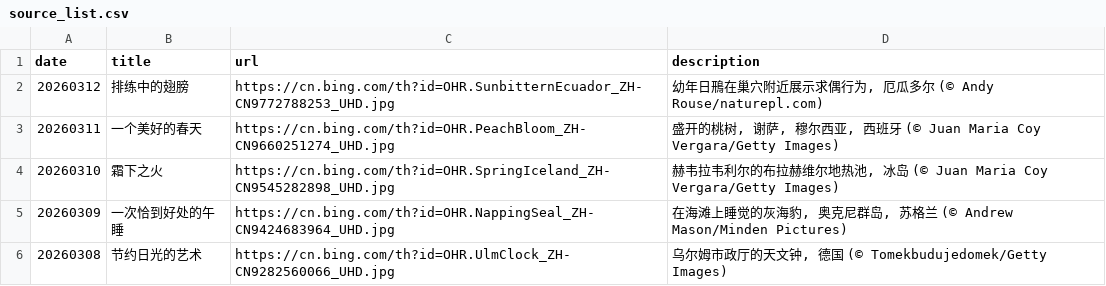
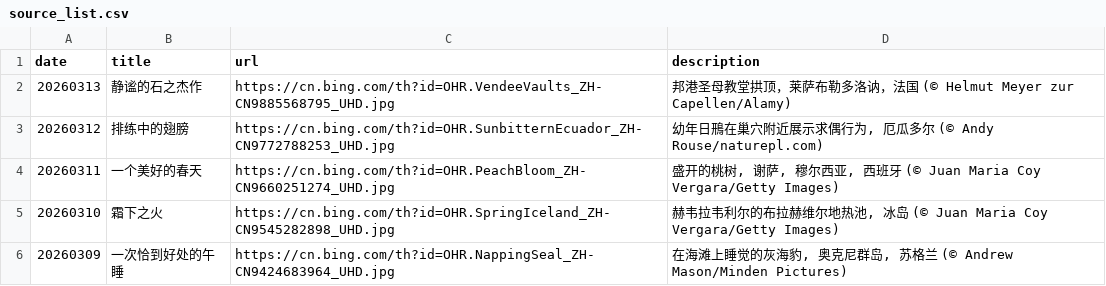
Before and after one commit to ddddavid-he/bing-wallpaper-fetcher, a CSV file: source_list.csv, drawn as a sheet; only a part is shown; the shorter side is filled out with more unchanged rows.

Commit message:
#Daily Update: source_list.csv 2026/03/13

```diff
--- a/source_list.csv
+++ b/source_list.csv
@@ -1,2 +1,3 @@
 date,title,url,description
+20260313,静谧的石之杰作,https://cn.bing.com/th?id=OHR.VendeeVaults_ZH-CN9885568795_UHD.jpg,邦港圣母教堂拱顶，莱萨布勒多洛讷，法国 (© Helmut Meyer zur Capellen/Alamy)
 20260312,排练中的翅膀,https://cn.bing.com/th?id=OHR.SunbitternEcuador_ZH-CN9772788253_UHD.jpg,"幼年日鳽在巢穴附近展示求偶行为, 厄瓜多尔 (© Andy Rouse/naturepl.com)"
```
